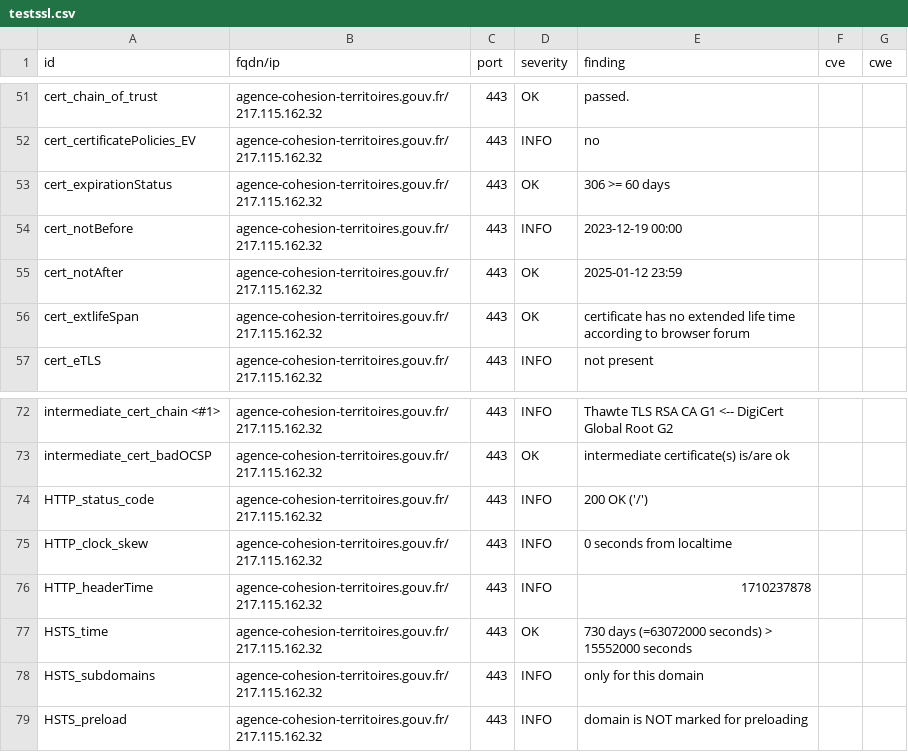
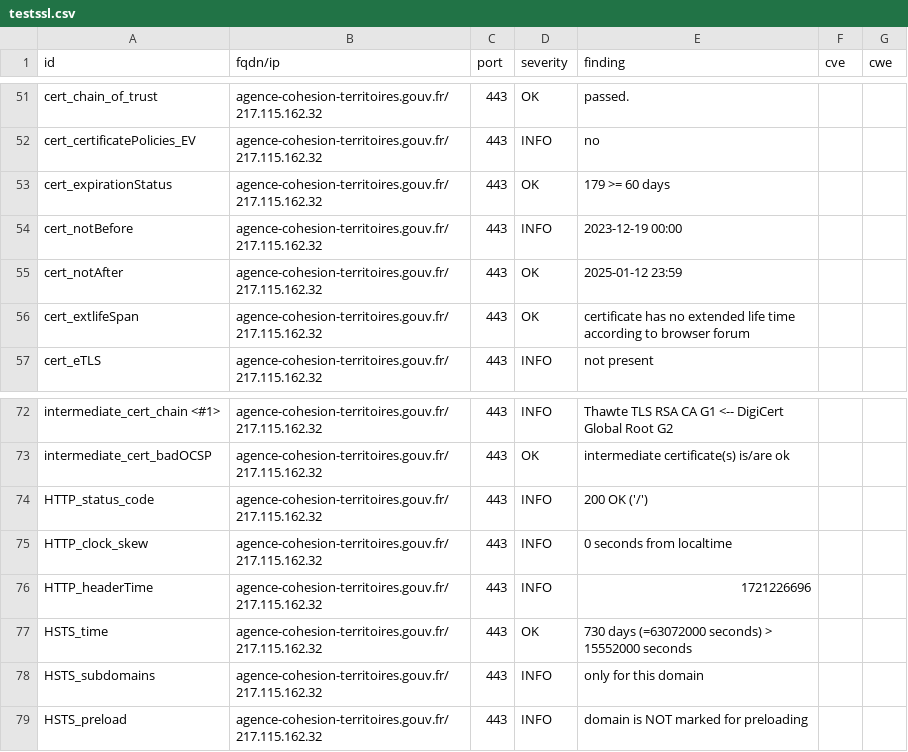
Before and after one commit to GKO-org/dashlordPrd1, a CSV file: results/aHR0cHM6Ly9hZ2VuY2UtY29oZXNpb24tdGVycml0b2lyZXMuZ291di5mcg==/testssl.csv, drawn as a sheet; only a part is shown, gaps mark what is left out.

```diff
--- a/results/aHR0cHM6Ly9hZ2VuY2UtY29oZXNpb24tdGVycml0b2lyZXMuZ291di5mcg==/testssl.csv
+++ b/results/aHR0cHM6Ly9hZ2VuY2UtY29oZXNpb24tdGVycml0b2lyZXMuZ291di5mcg==/testssl.csv
@@ -52,3 +52,3 @@
 "cert_certificatePolicies_EV","agence-cohesion-territoires.gouv.fr/217.115.162.32","443","INFO","no","",""
-"cert_expirationStatus","agence-cohesion-territoires.gouv.fr/217.115.162.32","443","OK","306 >= 60 days","",""
+"cert_expirationStatus","agence-cohesion-territoires.gouv.fr/217.115.162.32","443","OK","179 >= 60 days","",""
 "cert_notBefore","agence-cohesion-territoires.gouv.fr/217.115.162.32","443","INFO","2023-12-19 00:00","",""
@@ -75,3 +75,3 @@
 "HTTP_clock_skew","agence-cohesion-territoires.gouv.fr/217.115.162.32","443","INFO","0 seconds from localtime","",""
-"HTTP_headerTime","agence-cohesion-territoires.gouv.fr/217.115.162.32","443","INFO","1710237878","",""
+"HTTP_headerTime","agence-cohesion-territoires.gouv.fr/217.115.162.32","443","INFO","1721226696","",""
 "HSTS_time","agence-cohesion-territoires.gouv.fr/217.115.162.32","443","OK","730 days (=63072000 seconds) > 15552000 seconds","",""
```
Also changed, not shown: 9 other files.
